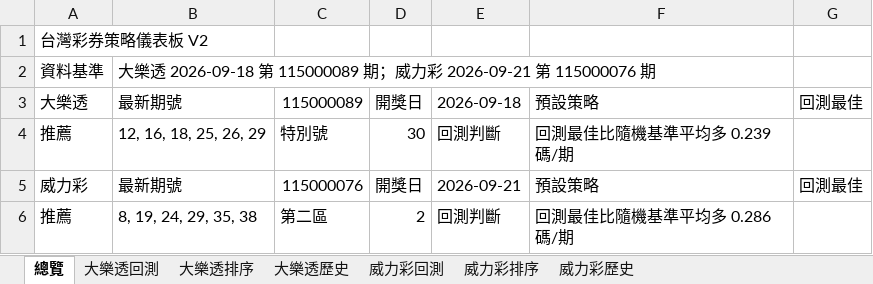
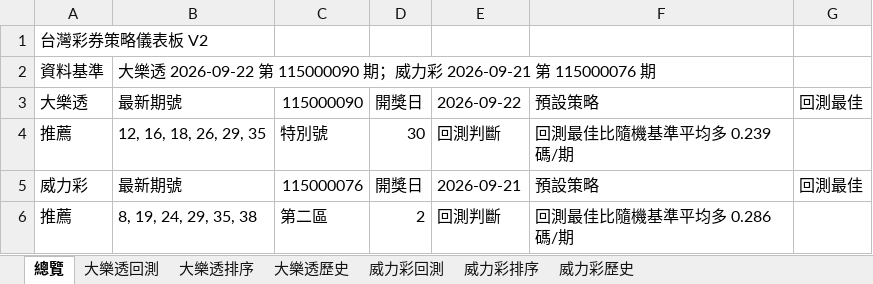
Before and after one commit to samyiqrs/taiwan-lottery-dashboard, an Excel workbook: 台灣彩券分析報告.xlsx, sheet 總覽, drawn as a sheet; values as stored, in another font and other column widths than the file's, no borders; the diff names each change by its address in the sheet, - before the commit and + after, or states it on an @@ line.

```diff
--- a/台灣彩券分析報告.xlsx (sheet 總覽)
+++ b/台灣彩券分析報告.xlsx (sheet 總覽)
-B2: …透 2026-09-18 第 115000089 期；…
+B2: …透 2026-09-22 第 115000090 期；…
-C3: 115000089
+C3: 115000090
-E3: 2026-09-18
+E3: 2026-09-22
-B4: 12, 16, 18, 25, 26, 29
+B4: 12, 16, 18, 26, 29, 35
```
Also changed, not shown: sheet 大樂透排序, sheet 大樂透歷史, 4 other files.
